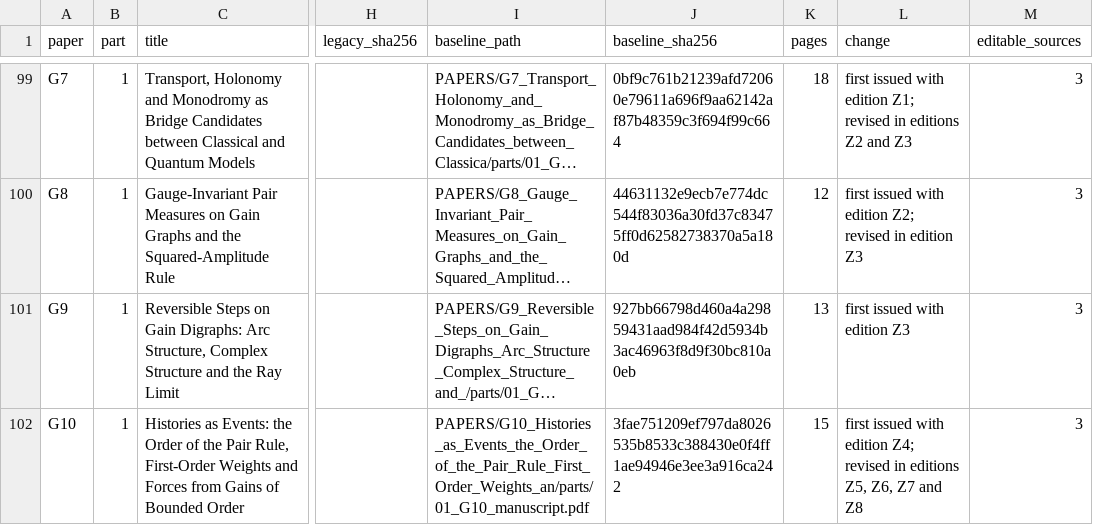
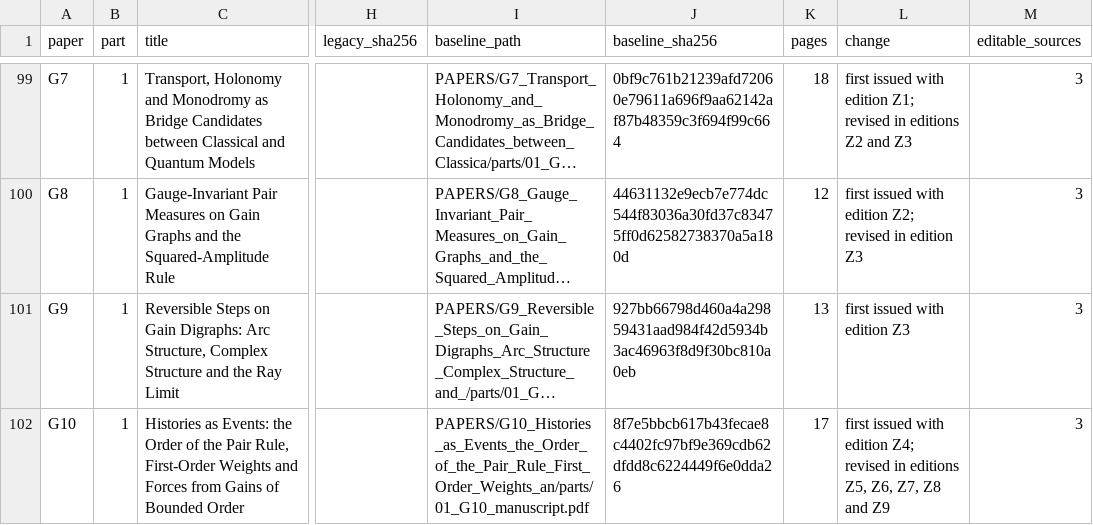
Before and after one commit to KirtusJ/From-Prephysical-Hypotheses-to-Physical-Models, a CSV file: edition/PROGRAM/registers/COMPONENT_CROSSWALK.csv, drawn as a sheet; only a part is shown, gaps mark what is left out; long unchanged cells end in …; the diff names each change by its address in the sheet, - before the commit and + after, or states it on an @@ line.

```diff
--- a/edition/PROGRAM/registers/COMPONENT_CROSSWALK.csv
+++ b/edition/PROGRAM/registers/COMPONENT_CROSSWALK.csv
-J102 (baseline_sha256): 3fae751209ef797da8026535b8533c388430e0f4ff1ae94946e3ee3a916ca242
+J102 (baseline_sha256): 8f7e5bbcb617b43fecae8c4402fc97bf9e369cdb62dfdd8c6224449f6e0dda26
-K102 (pages): 15
+K102 (pages): 17
-L102 (change): …Z5, Z6, Z7 and Z8
+L102 (change): …Z5, Z6, Z7, Z8 and Z9
```
Also changed, not shown: edition/COMPUTATION/RERUN_RECORD_2026-11-12.csv, edition/PROGRAM/registers/OPEN_PROBLEMS.csv, 51 other files.
